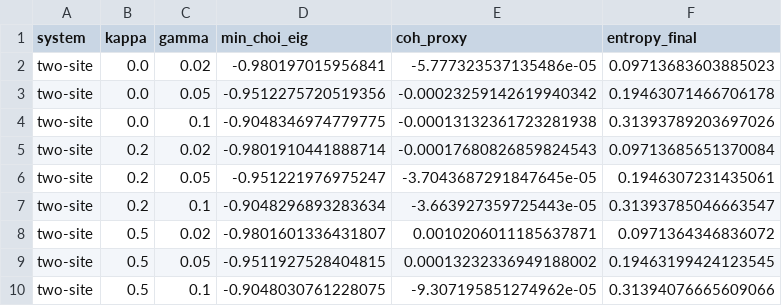
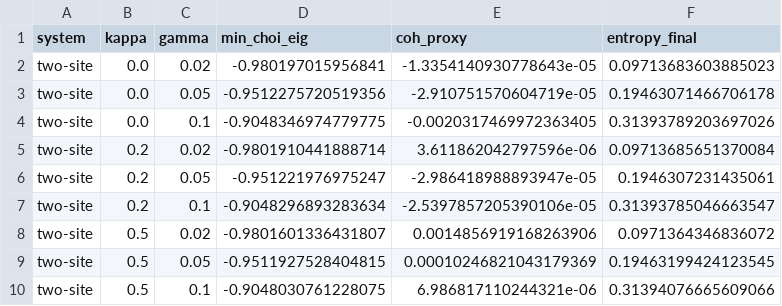
Before and after one commit to harsha-axqte/harsha-equation-notebook, a CSV file: harsha_results/two_site_scan.csv, drawn as a sheet.

```diff
--- a/harsha_results/two_site_scan.csv
+++ b/harsha_results/two_site_scan.csv
@@ -1,10 +1,10 @@
 system,kappa,gamma,min_choi_eig,coh_proxy,entropy_final
-two-site,0.0,0.02,-0.980197015956841,-5.777323537135486e-05,0.09713683603885023
-two-site,0.0,0.05,-0.9512275720519356,-0.00023259142619940342,0.19463071466706178
-two-site,0.0,0.1,-0.9048346974779775,-0.00013132361723281938,0.31393789203697026
-two-site,0.2,0.02,-0.9801910441888714,-0.00017680826859824543,0.09713685651370084
-two-site,0.2,0.05,-0.951221976975247,-3.7043687291847645e-05,0.1946307231435061
-two-site,0.2,0.1,-0.9048296893283634,-3.663927359725443e-05,0.31393785046663547
-two-site,0.5,0.02,-0.9801601336431807,0.0010206011185637871,0.0971364346836072
-two-site,0.5,0.05,-0.9511927528404815,0.00013232336949188002,0.19463199424123545
-two-site,0.5,0.1,-0.9048030761228075,-9.307195851274962e-05,0.31394076665609066
+two-site,0.0,0.02,-0.980197015956841,-1.3354140930778643e-05,0.09713683603885023
+two-site,0.0,0.05,-0.9512275720519356,-2.910751570604719e-05,0.19463071466706178
+two-site,0.0,0.1,-0.9048346974779775,-0.0020317469972363405,0.31393789203697026
+two-site,0.2,0.02,-0.9801910441888714,3.611862042797596e-06,0.09713685651370084
+two-site,0.2,0.05,-0.951221976975247,-2.986418988893947e-05,0.1946307231435061
+two-site,0.2,0.1,-0.9048296893283634,-2.5397857205390106e-05,0.31393785046663547
+two-site,0.5,0.02,-0.9801601336431807,0.0014856919168263906,0.0971364346836072
+two-site,0.5,0.05,-0.9511927528404815,0.00010246821043179369,0.19463199424123545
+two-site,0.5,0.1,-0.9048030761228075,6.986817110244321e-06,0.31394076665609066
```
Also changed, not shown: harsha_results/radical_pair_scan.csv, 8 other files.
